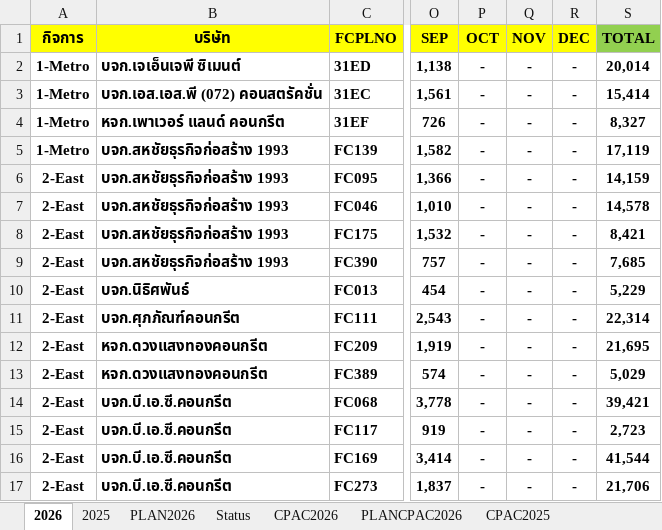
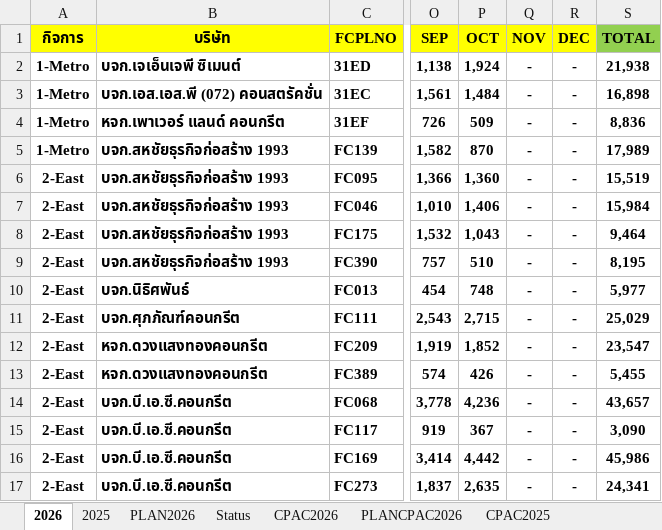
Before and after one commit to prayutp1-debug/my-dashboard, an Excel workbook: DashboardSaleAI.xlsx, sheet 2026, drawn as a sheet; only a part is shown, gaps mark what is left out; values as stored, in another font and other column widths than the file's, no borders; the diff covers the shown part only; the diff names each change by its address in the sheet, - before the commit and + after, or states it on an @@ line.

```diff
--- a/DashboardSaleAI.xlsx (sheet 2026)
+++ b/DashboardSaleAI.xlsx (sheet 2026)
-P2 (OCT): -
+P2 (OCT): 1,924
-S2 (TOTAL): 20,014
+S2 (TOTAL): 21,938
-P3 (OCT): -
+P3 (OCT): 1,484
-S3 (TOTAL): 15,414
+S3 (TOTAL): 16,898
-P4 (OCT): -
+P4 (OCT): 509
-S4 (TOTAL): 8,327
+S4 (TOTAL): 8,836
-P5 (OCT): -
+P5 (OCT): 870
-S5 (TOTAL): 17,119
+S5 (TOTAL): 17,989
-P6 (OCT): -
+P6 (OCT): 1,360
-S6 (TOTAL): 14,159
+S6 (TOTAL): 15,519
-P7 (OCT): -
+P7 (OCT): 1,406
-S7 (TOTAL): 14,578
+S7 (TOTAL): 15,984
-P8 (OCT): -
+P8 (OCT): 1,043
-S8 (TOTAL): 8,421
+S8 (TOTAL): 9,464
-P9 (OCT): -
+P9 (OCT): 510
-S9 (TOTAL): 7,685
+S9 (TOTAL): 8,195
-P10 (OCT): -
+P10 (OCT): 748
-S10 (TOTAL): 5,229
+S10 (TOTAL): 5,977
-P11 (OCT): -
+P11 (OCT): 2,715
-S11 (TOTAL): 22,314
+S11 (TOTAL): 25,029
-P12 (OCT): -
+P12 (OCT): 1,852
-S12 (TOTAL): 21,695
+S12 (TOTAL): 23,547
-P13 (OCT): -
+P13 (OCT): 426
-S13 (TOTAL): 5,029
+S13 (TOTAL): 5,455
-P14 (OCT): -
+P14 (OCT): 4,236
-S14 (TOTAL): 39,421
+S14 (TOTAL): 43,657
-P15 (OCT): -
+P15 (OCT): 367
-S15 (TOTAL): 2,723
+S15 (TOTAL): 3,090
-P16 (OCT): -
+P16 (OCT): 4,442
-S16 (TOTAL): 41,544
+S16 (TOTAL): 45,986
-P17 (OCT): -
+P17 (OCT): 2,635
-S17 (TOTAL): 21,706
+S17 (TOTAL): 24,341
```
Also changed, not shown: 1 added row and 525 edited cells elsewhere in this sheet, sheet PLAN2026, sheet 2025, sheet PLANCPAC2026, sheet CPAC2026, sheet CPAC2025, ReportNPS.xlsx.
